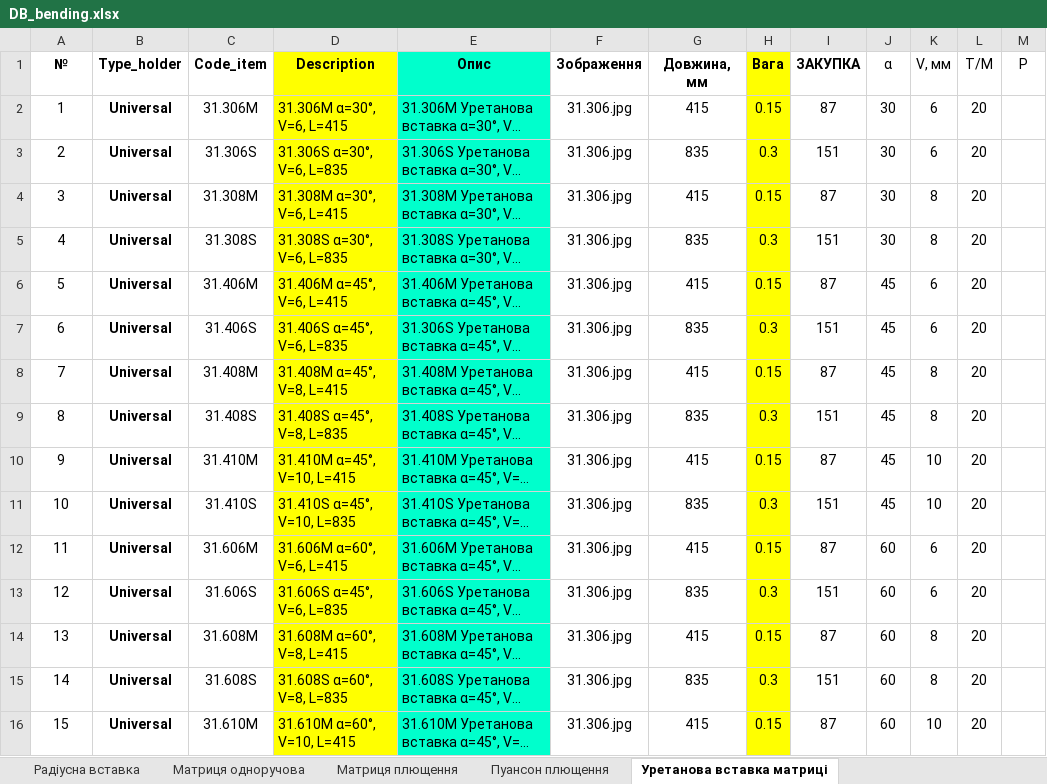
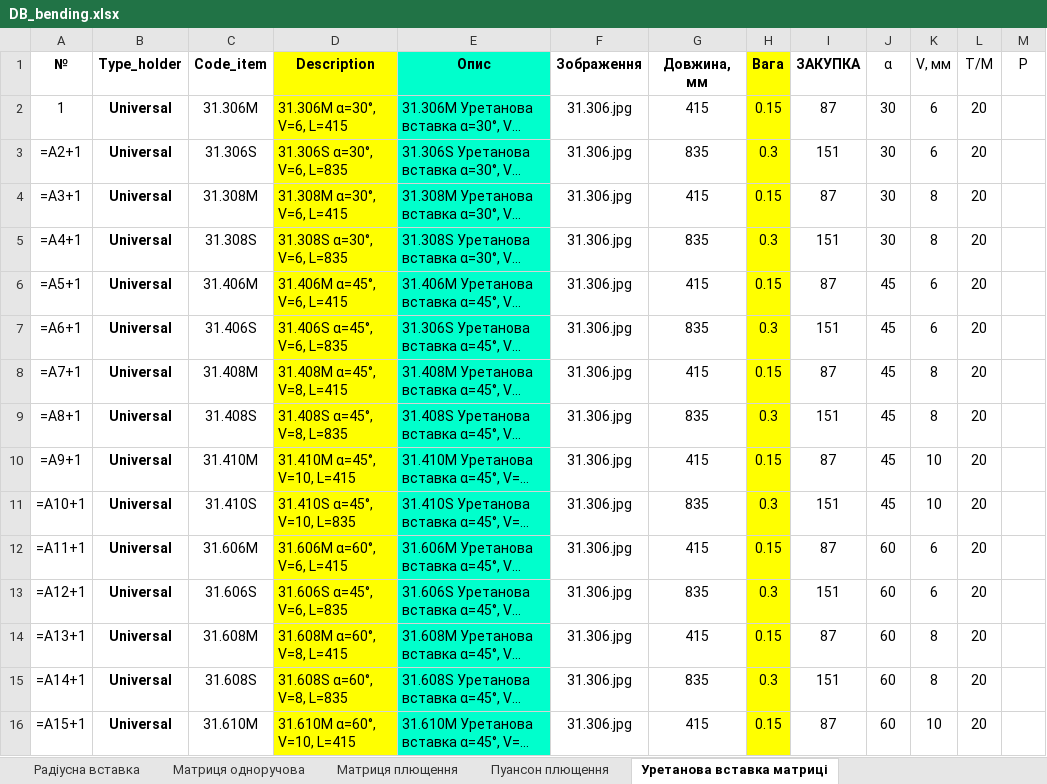
Before and after one commit to VitaliyBychevoy/BendingToolsPriceCalc, an Excel workbook: data/DB_bending.xlsx, sheet Уретанова вставка матриці, drawn as a sheet; only a part is shown; long unchanged cells end in …; values as stored, in another font and other column widths than the file's, no borders; formulas without a stored value are shown as written; the diff covers the shown part only; the diff names each change by its address in the sheet, - before the commit and + after, or states it on an @@ line.

```diff
--- a/data/DB_bending.xlsx (sheet Уретанова вставка матриці)
+++ b/data/DB_bending.xlsx (sheet Уретанова вставка матриці)
-A3 (№): 2
+A3 (№): =A2+1
-A4 (№): 3
+A4 (№): =A3+1
-A5 (№): 4
+A5 (№): =A4+1
-A6 (№): 5
+A6 (№): =A5+1
-A7 (№): 6
+A7 (№): =A6+1
-A8 (№): 7
+A8 (№): =A7+1
-A9 (№): 8
+A9 (№): =A8+1
-A10 (№): 9
+A10 (№): =A9+1
-A11 (№): 10
+A11 (№): =A10+1
-A12 (№): 11
+A12 (№): =A11+1
-A13 (№): 12
+A13 (№): =A12+1
-A14 (№): 13
+A14 (№): =A13+1
-A15 (№): 14
+A15 (№): =A14+1
-A16 (№): 15
+A16 (№): =A15+1
```
Also changed, not shown: 89 edited cells elsewhere in this sheet, sheet Пуансон, sheet Радіусна вставка, sheet Матриця плющення, sheet Матриця багаторучова, sheet Пуансон плющення, sheet Матриця одноручова, 3 more sheets, 1 other file.
